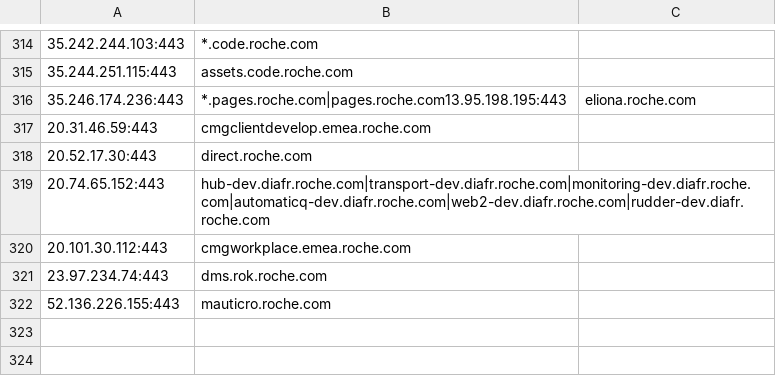
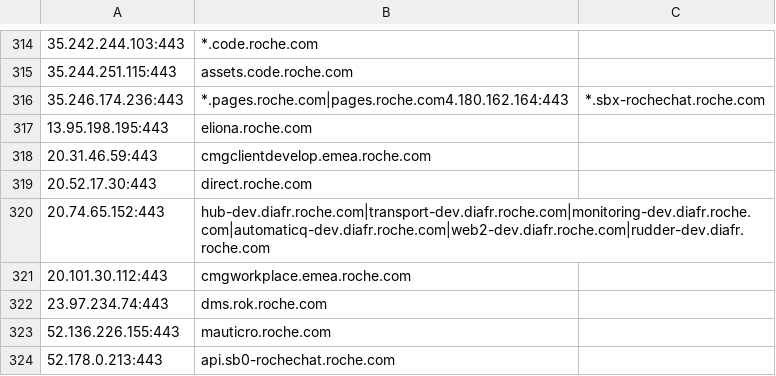
Before and after one commit to samueleng/cloud_data, a CSV file: outputs/kaeferjaeger/roche.com.csv, drawn as a sheet; only a part is shown, gaps mark what is left out; the diff names each change by its address in the sheet, - before the commit and + after, or states it on an @@ line.

```diff
--- a/outputs/kaeferjaeger/roche.com.csv
+++ b/outputs/kaeferjaeger/roche.com.csv
-B316: *.pages.roche.com|pages.roche.com13.95.198.195:443
+B316: *.pages.roche.com|pages.roche.com4.180.162.164:443
-C316: eliona.roche.com
+C316: *.sbx-rochechat.roche.com
+row 317: 13.95.198.195:443 | eliona.roche.com
+row 324: 52.178.0.213:443 | api.sb0-rochechat.roche.com
```
Also changed, not shown: outputs/kaeferjaeger/roche-diagnostics.cn.csv.
